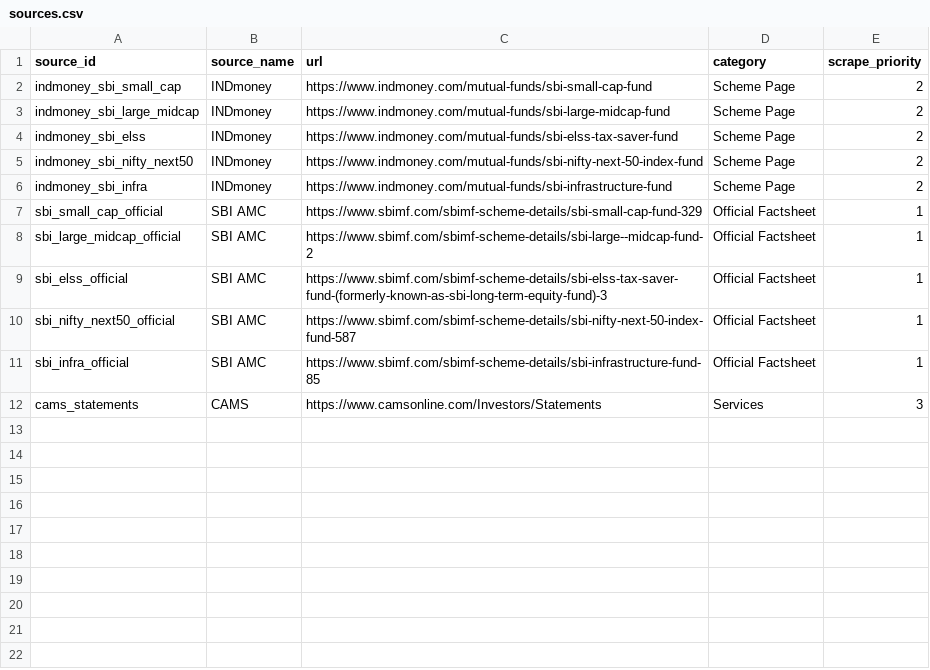
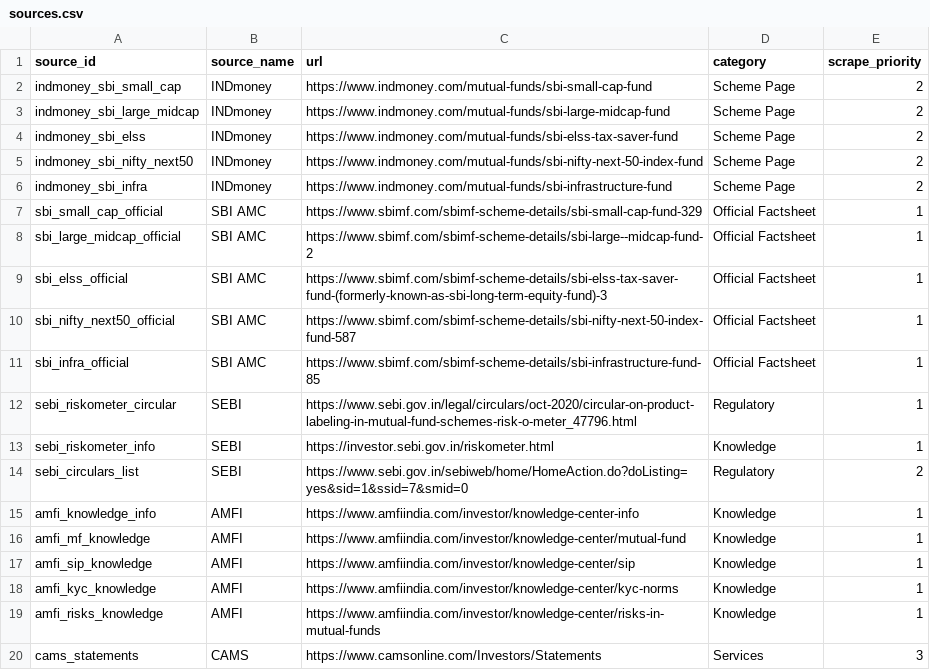
Before and after one commit to aartipm2025-max/sbi-mutual-fund-rag-chatbot, a CSV file: sources.csv, drawn as a sheet; the diff names each change by its address in the sheet, - before the commit and + after, or states it on an @@ line.

Commit message:
Add SEBI and AMFI regulatory/knowledge documents and update samples

```diff
--- a/sources.csv
+++ b/sources.csv
+row 12: sebi_riskometer_circular | SEBI | https://www.sebi.gov.in/legal/circulars/oct-2020/circular-on-product-labeling-in-mutual-fund-schemes-risk-o-meter_47796.html | Regulatory | 1
+row 13: sebi_riskometer_info | SEBI | https://investor.sebi.gov.in/riskometer.html | Knowledge | 1
+row 14: sebi_circulars_list | SEBI | https://www.sebi.gov.in/sebiweb/home/HomeAction.do?doListing=yes&sid=1&ssid=7&smid=0 | Regulatory | 2
+row 15: amfi_knowledge_info | AMFI | https://www.amfiindia.com/investor/knowledge-center-info | Knowledge | 1
+row 16: amfi_mf_knowledge | AMFI | https://www.amfiindia.com/investor/knowledge-center/mutual-fund | Knowledge | 1
+row 17: amfi_sip_knowledge | AMFI | https://www.amfiindia.com/investor/knowledge-center/sip | Knowledge | 1
+row 18: amfi_kyc_knowledge | AMFI | https://www.amfiindia.com/investor/knowledge-center/kyc-norms | Knowledge | 1
+row 19: amfi_risks_knowledge | AMFI | https://www.amfiindia.com/investor/knowledge-center/risks-in-mutual-funds | Knowledge | 1
```
Also changed, not shown: 2 other files.
